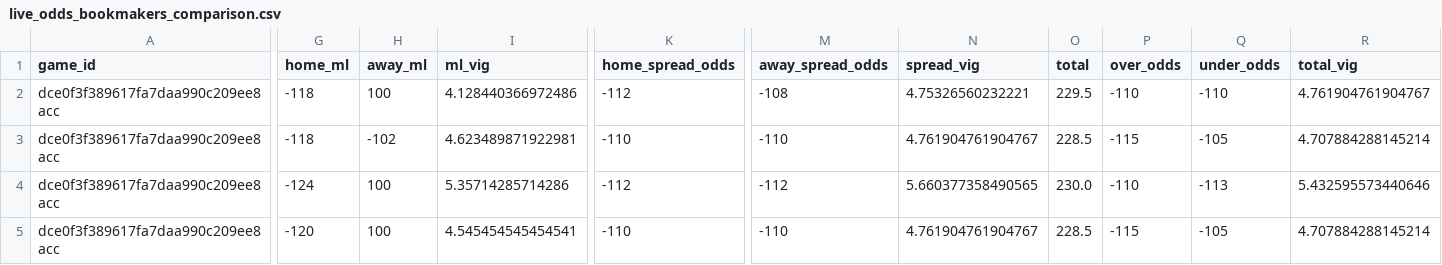
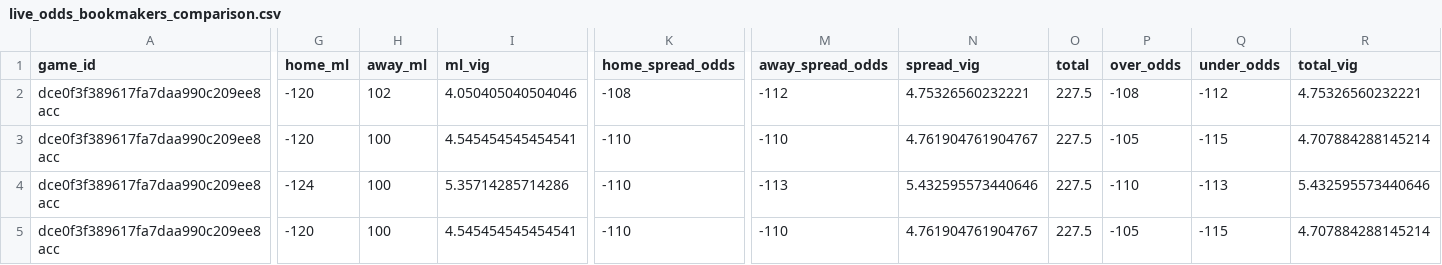
Before and after one commit to missionfromdog/bball-prediction, a CSV file: data/betting/live_odds_bookmakers_comparison.csv, drawn as a sheet; only a part is shown, gaps mark what is left out; the diff covers the shown part only; the diff names each change by its address in the sheet, - before the commit and + after, or states it on an @@ line.

```diff
--- a/data/betting/live_odds_bookmakers_comparison.csv
+++ b/data/betting/live_odds_bookmakers_comparison.csv
-G2:G3 (home_ml): -118
+G2:G3 (home_ml): -120
-H2 (away_ml): 100
+H2 (away_ml): 102
-I2 (ml_vig): 4.128440366972486
+I2 (ml_vig): 4.050405040504046
-K2 (home_spread_odds): -112
+K2 (home_spread_odds): -108
-M2 (away_spread_odds): -108
+M2 (away_spread_odds): -112
-O2 (total): 229.5
+O2 (total): 227.5
-P2 (over_odds): -110
+P2 (over_odds): -108
-Q2 (under_odds): -110
+Q2 (under_odds): -112
-R2 (total_vig): 4.761904761904767
+R2 (total_vig): 4.75326560232221
-H3 (away_ml): -102
+H3 (away_ml): 100
-I3 (ml_vig): 4.623489871922981
+I3 (ml_vig): 4.545454545454541
-O3 (total): 228.5
+O3 (total): 227.5
-P3 (over_odds): -115
+P3 (over_odds): -105
-Q3 (under_odds): -105
+Q3 (under_odds): -115
-K4 (home_spread_odds): -112
+K4 (home_spread_odds): -110
-M4 (away_spread_odds): -112
+M4 (away_spread_odds): -113
-N4 (spread_vig): 5.660377358490565
+N4 (spread_vig): 5.432595573440646
-O4 (total): 230.0
+O4 (total): 227.5
-O5 (total): 228.5
+O5 (total): 227.5
-P5 (over_odds): -115
+P5 (over_odds): -105
-Q5 (under_odds): -105
+Q5 (under_odds): -115
```
Also changed, not shown: 147 edited cells elsewhere in this file, data/betting/live_odds_latest.csv, data/betting/live_odds_vegas_format.csv.
